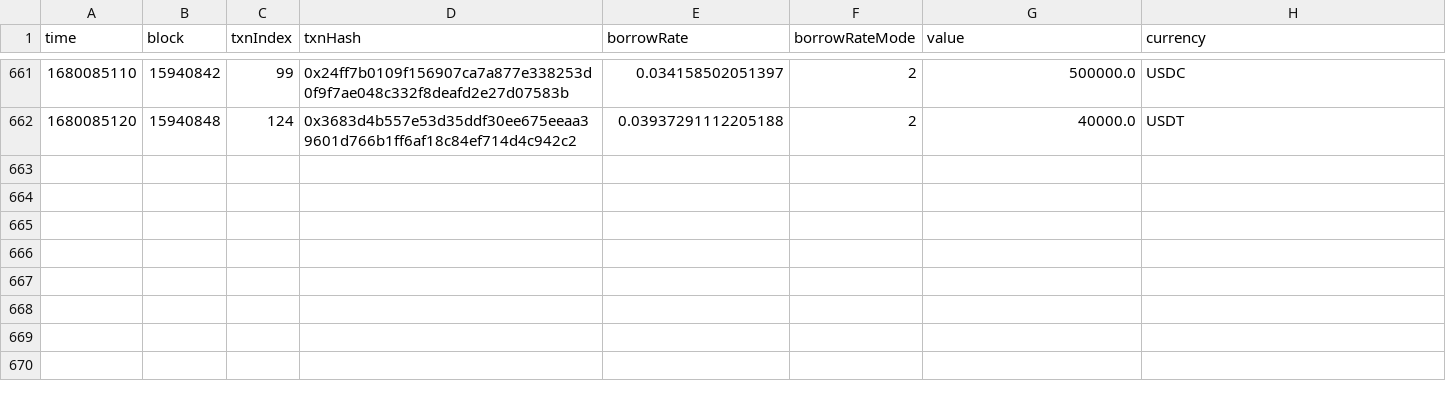
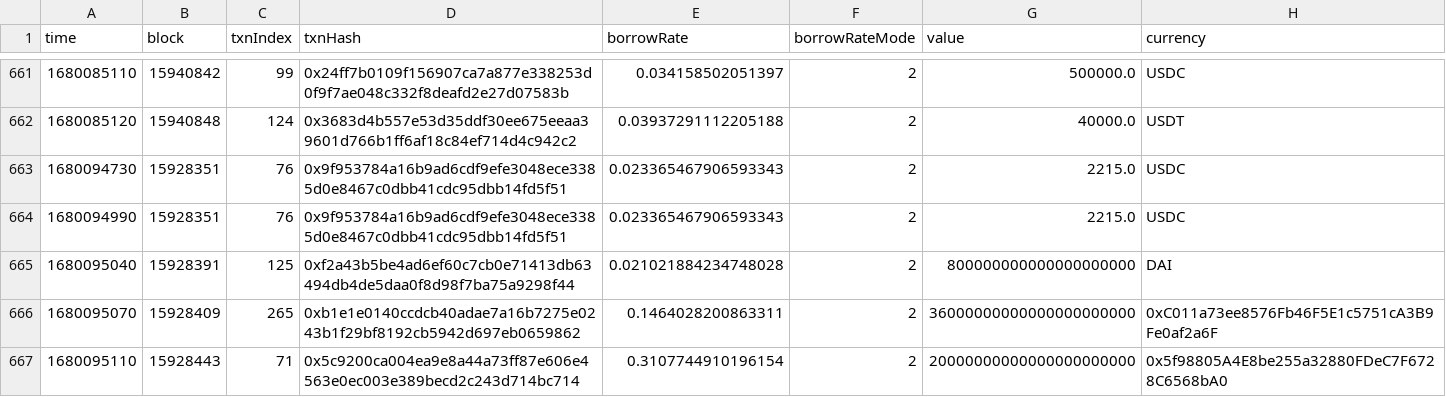
Before and after one commit to pavelrezabek/Rezabek_bartunek_python_data_ies, a CSV file: receipt.csv, drawn as a sheet; only a part is shown, gaps mark what is left out.

Commit message:
get block number

```diff
--- a/receipt.csv
+++ b/receipt.csv
@@ -662 +662,6 @@ time,block,txnIndex,txnHash,borrowRate,borrowRateMode,value,currency
 1680085120,15940848,124,0x3683d4b557e53d35ddf30ee675eeaa39601d766b1ff6af18c84ef714d4c942c2,0.03937291112205188,2,40000.0,USDT
+1680094730,15928351,76,0x9f953784a16b9ad6cdf9efe3048ece3385d0e8467c0dbb41cdc95dbb14fd5f51,0.023365467906593343,2,2215.0,USDC
+1680094990,15928351,76,0x9f953784a16b9ad6cdf9efe3048ece3385d0e8467c0dbb41cdc95dbb14fd5f51,0.023365467906593343,2,2215.0,USDC
+1680095040,15928391,125,0xf2a43b5be4ad6ef60c7cb0e71413db63494db4de5daa0f8d98f7ba75a9298f44,0.021021884234748028,2,800000000000000000000,DAI
+1680095070,15928409,265,0xb1e1e0140ccdcb40adae7a16b7275e0243b1f29bf8192cb5942d697eb0659862,0.1464028200863311,2,36000000000000000000000,0xC011a73ee8576Fb46F5E1c5751cA3B9Fe0af2a6F
+1680095110,15928443,71,0x5c9200ca004ea9e8a44a73ff87e606e4563e0ec003e389becd2c243d714bc714,0.3107744910196154,2,20000000000000000000000,0x5f98805A4E8be255a32880FDeC7F6728C6568bA0
```
Also changed, not shown: 2 other files.
